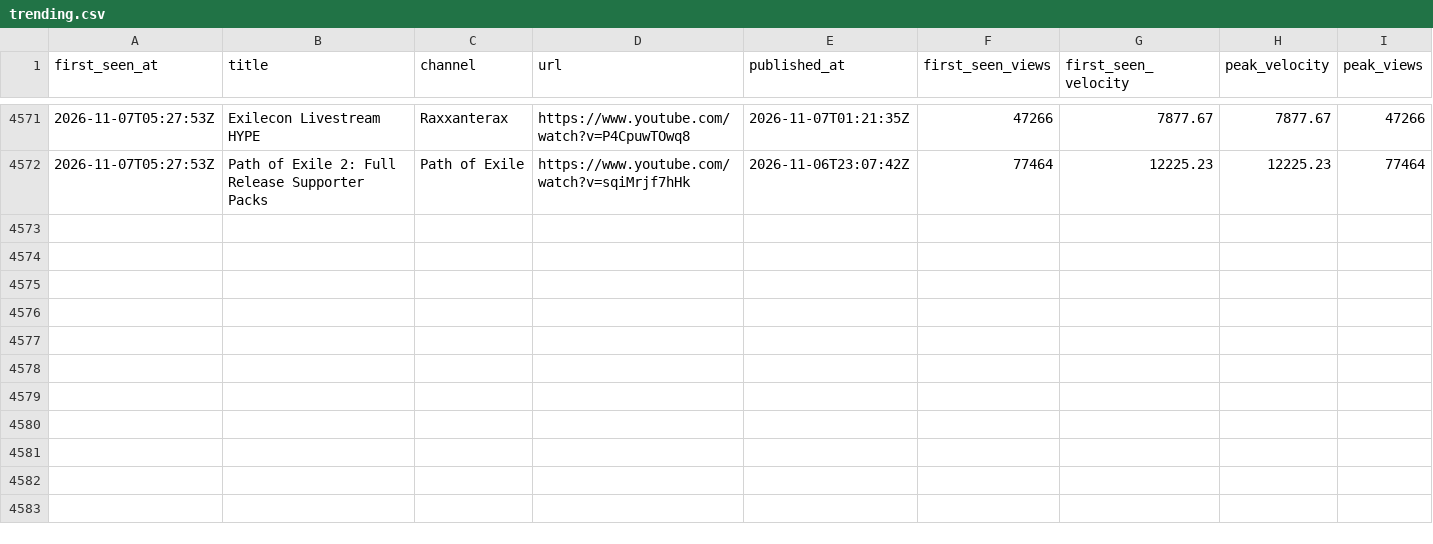
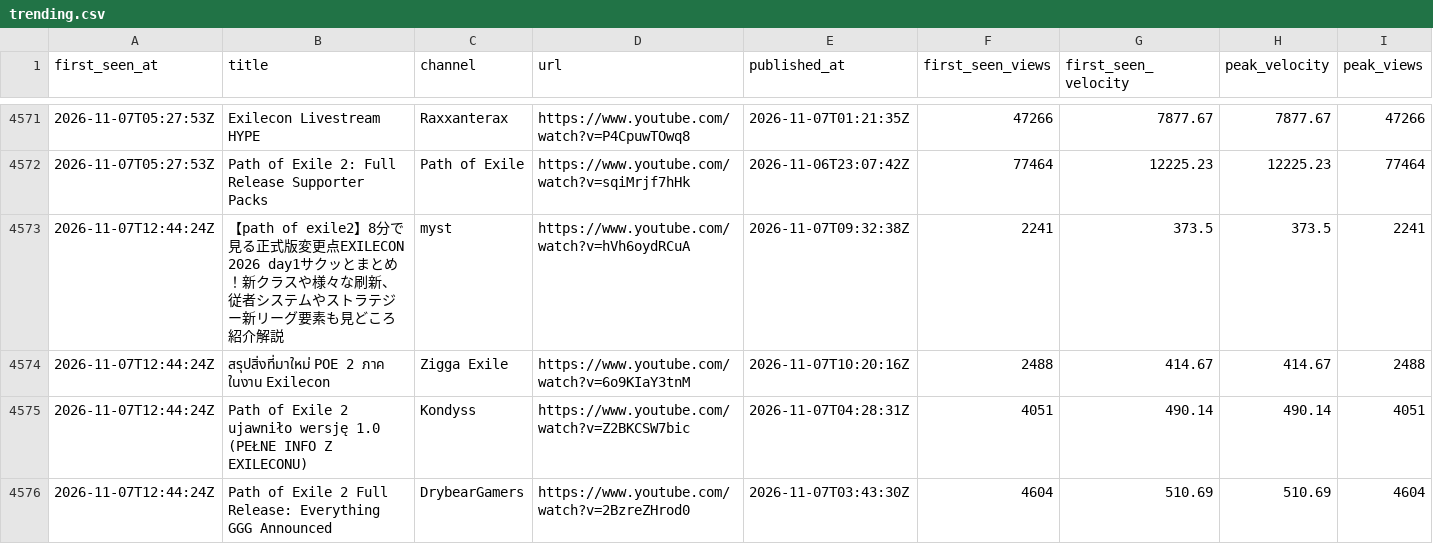
Before and after one commit to bigbes/poe2-discovery, a CSV file: docs/poe2/trending.csv, drawn as a sheet; only a part is shown, gaps mark what is left out; rows hold the shown columns only; the diff covers the shown part only; the diff names each change by its address in the sheet, - before the commit and + after, or states it on an @@ line.

```diff
--- a/docs/poe2/trending.csv
+++ b/docs/poe2/trending.csv
+row 4573: 2026-11-07T12:44:24Z | 【path of exile2】8分で見る正式版変更点EXILECON 2026 day1サクッとまとめ！新クラスや様々な刷新、従者システムやストラテジー新リーグ要素も見どころ紹介解説 | myst | https://www.youtube.com/watch?v=hVh6oydRCuA | 2026-11-07T09:32:38Z | 2241 | 373.5 | 373.5 | 2241
+row 4574: 2026-11-07T12:44:24Z | สรุปสิ่งที่มาใหม่ POE 2 ภาค ในงาน Exilecon | Zigga Exile | https://www.youtube.com/watch?v=6o9KIaY3tnM | 2026-11-07T10:20:16Z | 2488 | 414.67 | 414.67 | 2488
+row 4575: 2026-11-07T12:44:24Z | Path of Exile 2 ujawniło wersję 1.0 (PEŁNE INFO Z EXILECONU) | Kondyss | https://www.youtube.com/watch?v=Z2BKCSW7bic | 2026-11-07T04:28:31Z | 4051 | 490.14 | 490.14 | 4051
+row 4576: 2026-11-07T12:44:24Z | Path of Exile 2 Full Release: Everything GGG Announced | DrybearGamers | https://www.youtube.com/watch?v=2BzreZHrod0 | 2026-11-07T03:43:30Z | 4604 | 510.69 | 510.69 | 4604
```
Also changed, not shown: 12 added rows and 16 edited cells elsewhere in this file, docs/poe1/trending.csv, 8 other files.
